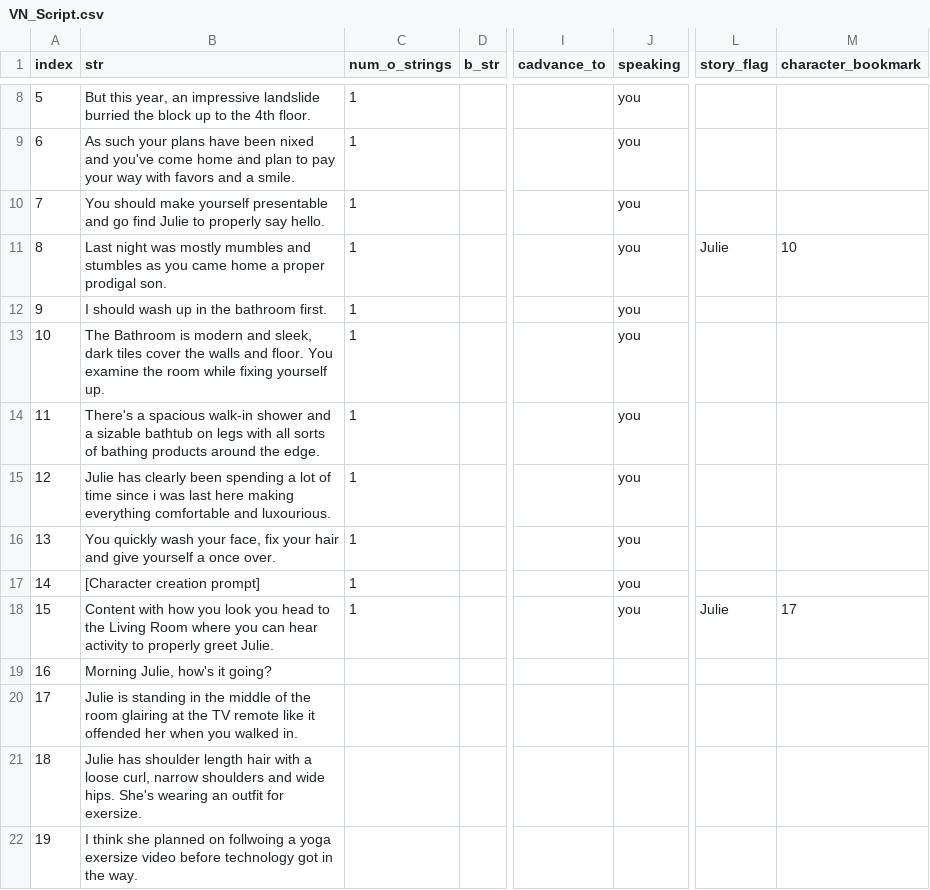
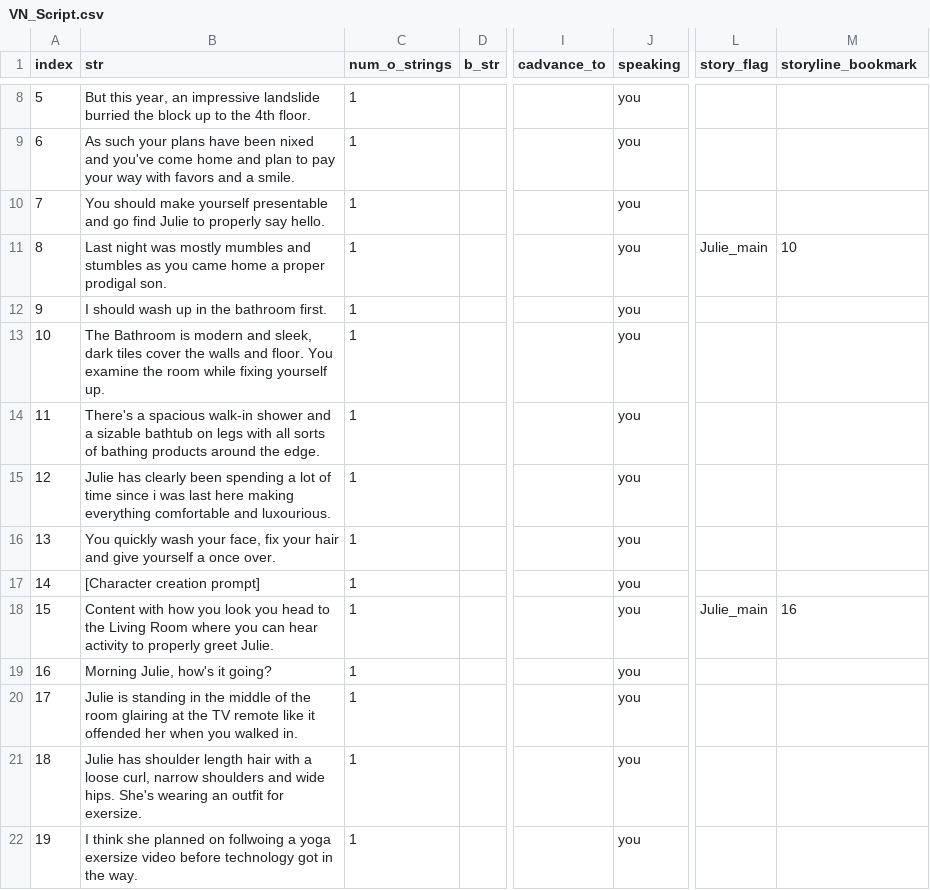
Before and after one commit to RobbingSpree/VN_sandbox, a CSV file: datafiles/VN_Script.csv, drawn as a sheet; only a part is shown, gaps mark what is left out; the diff names each change by its address in the sheet, - before the commit and + after, or states it on an @@ line.

```diff
--- a/datafiles/VN_Script.csv
+++ b/datafiles/VN_Script.csv
-M1: character_bookmark
+M1: storyline_bookmark
-L11 (story_flag): Julie
+L11 (story_flag): Julie_main
-L18 (story_flag): Julie
+L18 (story_flag): Julie_main
-M18 (storyline_bookmark): 17
+M18 (storyline_bookmark): 16
-C19:C22 (num_o_strings): (empty)
+C19:C22 (num_o_strings): 1
-J19:J22 (speaking): (empty)
+J19:J22 (speaking): you
```
Also changed, not shown: 3 other files.
